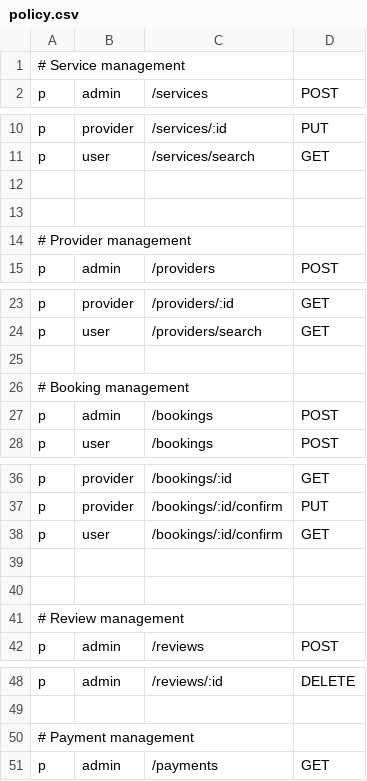
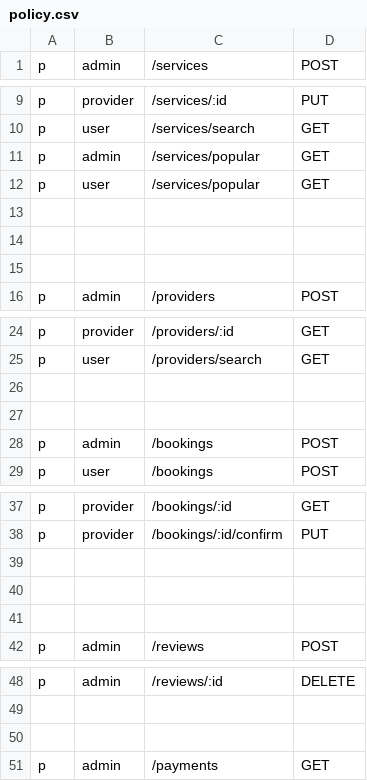
Before and after one commit to IsakovDiyorbek/Car-Wash, a CSV file: Car-Wash-Api-Gateway/config/policy.csv, drawn as a sheet; only a part is shown, gaps mark what is left out; the diff covers the shown part only.

```diff
--- a/Car-Wash-Api-Gateway/config/policy.csv
+++ b/Car-Wash-Api-Gateway/config/policy.csv
@@ -1,2 +1 @@
-# Service management
 p, admin, /services, POST
@@ -11,5 +10,7 @@ p, provider, /services/:id, PUT
 p, user, /services/search, GET
+p, admin, /services/popular, GET
+p, user, /services/popular, GET
 
 
-# Provider management
+
 p, admin, /providers, POST
@@ -25,3 +26,3 @@ p, user, /providers/search, GET
 
-# Booking management
+
 p, admin, /bookings, POST
@@ -37,6 +38,5 @@ p, provider, /bookings/:id, GET
 p, provider, /bookings/:id/confirm, PUT
-p, user, /bookings/:id/confirm, GET
 
 
-# Review management
+
 p, admin, /reviews, POST
@@ -49,3 +49,3 @@ p, admin, /reviews/:id, DELETE
 
-# Payment management
+
 p, admin, /payments, GET
```
Also changed, not shown: 1 edited cell elsewhere in this file, 28 other files.
